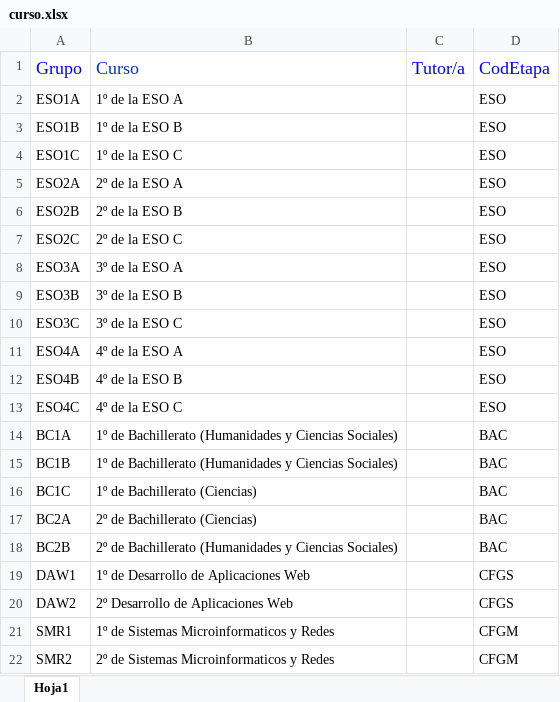
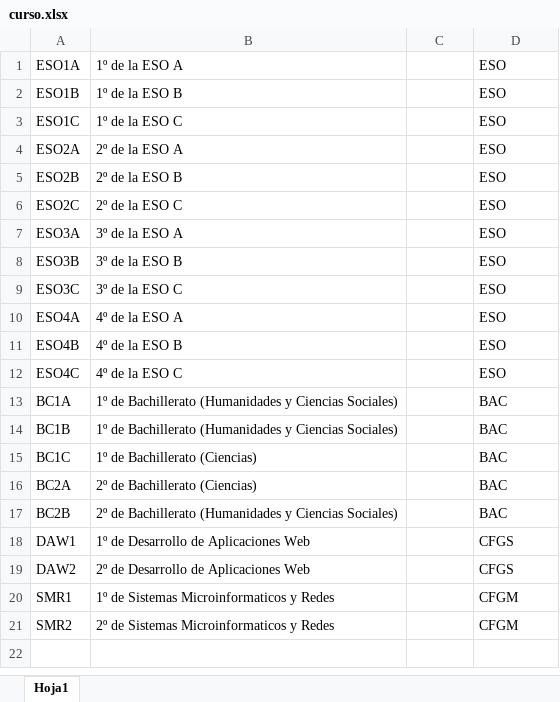
Before and after one commit to rafots/Incidencias_EVG, an Excel workbook: excel/curso.xlsx, sheet Hoja1, drawn as a sheet; values as stored, in another font and other column widths than the file's, no borders; removed rows and columns are numbered as before the commit, all else as after; the diff names each change by its address in the sheet, - before the commit and + after, or states it on an @@ line.

Commit message:
UPDATE: Excel de alumnos y mantenimiento de las etapas

```diff
--- a/excel/curso.xlsx (sheet Hoja1)
+++ b/excel/curso.xlsx (sheet Hoja1)
-row 1: Grupo | Curso | Tutor/a | CodEtapa
-B19: 2º Desarrollo de Aplicaciones Web
+B19: 2º de Desarrollo de Aplicaciones Web
```
Also changed, not shown: 3 other files.
